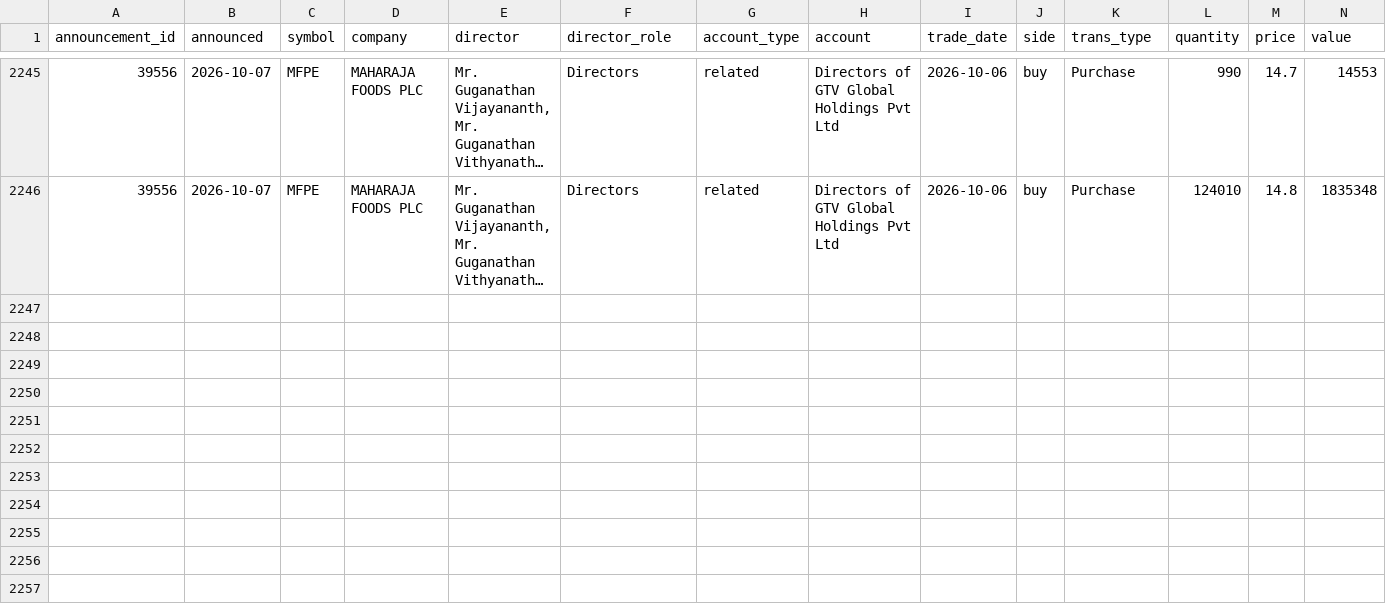
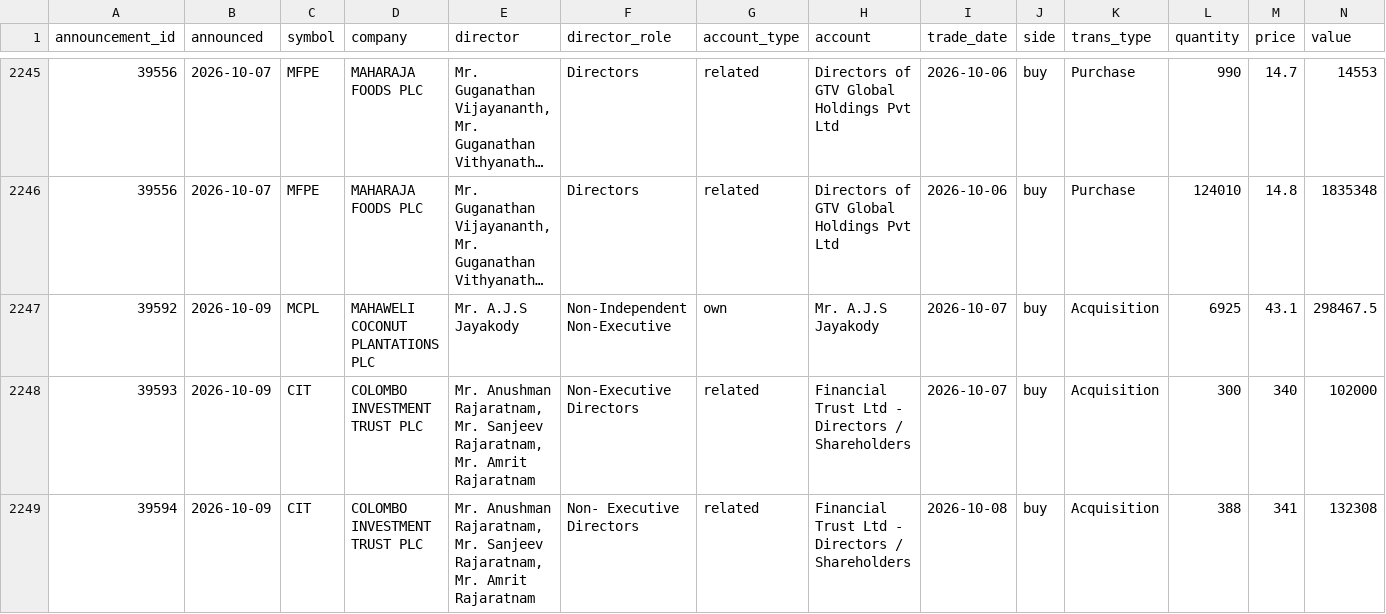
Before and after one commit to MinimumLizard/CSE, a CSV file: data/dealings/dealings.csv, drawn as a sheet; only a part is shown, gaps mark what is left out; long unchanged cells end in …; rows hold the shown columns only; the diff names each change by its address in the sheet, - before the commit and + after, or states it on an @@ line.

```diff
--- a/data/dealings/dealings.csv
+++ b/data/dealings/dealings.csv
+row 2247: 39592 | 2026-10-09 | MCPL | MAHAWELI COCONUT PLANTATIONS PLC | Mr. A.J.S Jayakody | Non-Independent Non-Executive | own | Mr. A.J.S Jayakody | 2026-10-07 | buy | Acquisition | 6925 | 43.1 | 298467.5
+row 2248: 39593 | 2026-10-09 | CIT | COLOMBO INVESTMENT TRUST PLC | Mr. Anushman Rajaratnam, Mr. Sanjeev Rajaratnam, Mr. Amrit Rajaratnam | Non-Executive Directors | related | Financial Trust Ltd - Directors / Shareholders | 2026-10-07 | buy | Acquisition | 300 | 340 | 102000
+row 2249: 39594 | 2026-10-09 | CIT | COLOMBO INVESTMENT TRUST PLC | Mr. Anushman Rajaratnam, Mr. Sanjeev Rajaratnam, Mr. Amrit Rajaratnam | Non- Executive Directors | related | Financial Trust Ltd - Directors / Shareholders | 2026-10-08 | buy | Acquisition | 388 | 341 | 132308
```
Also changed, not shown: data/history/corporate_actions.csv, data/runs.csv, 4 other files.
